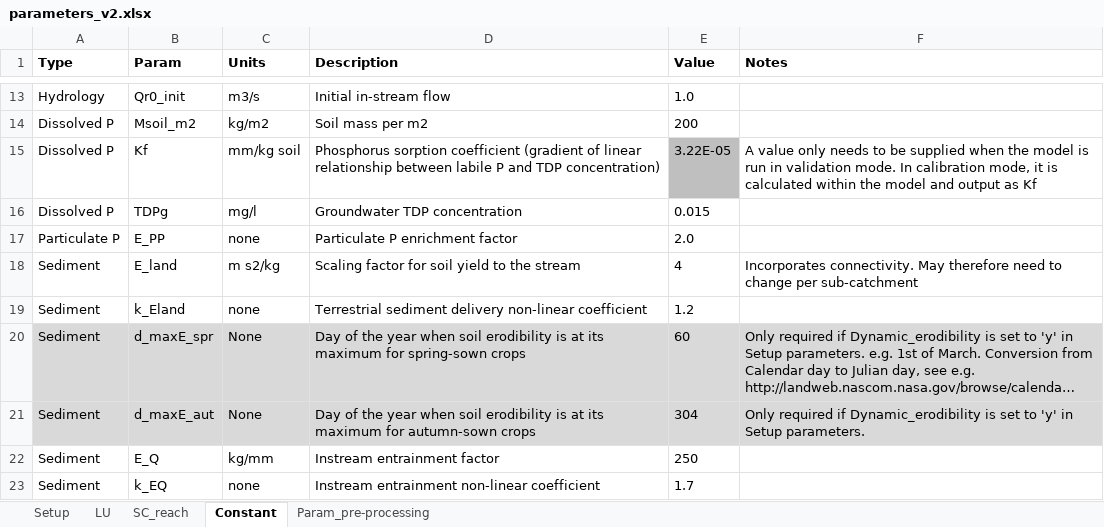
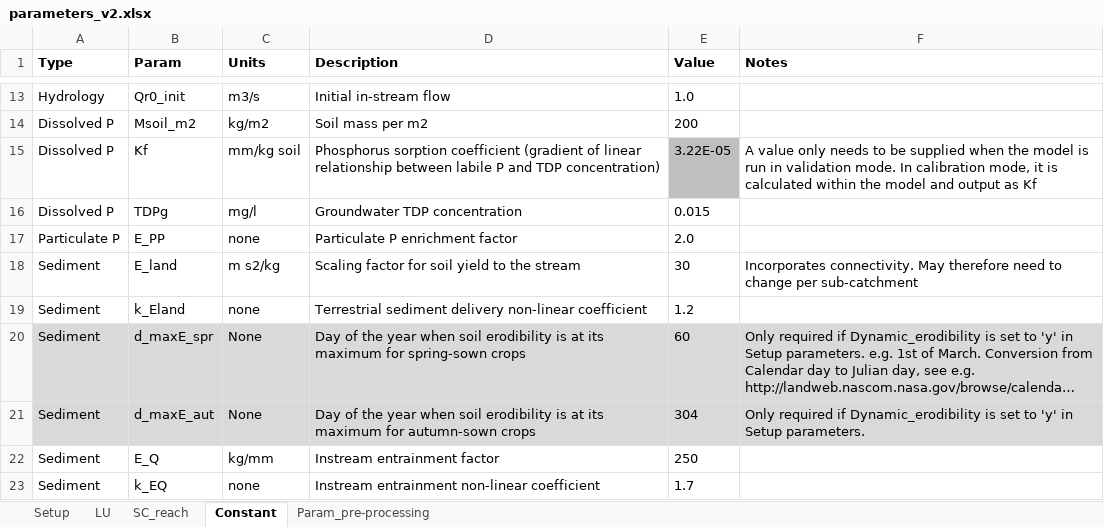
Before and after one commit to JoeyYHT/SimplyP, an Excel workbook: notebooks/ModelInputs/parameters_v2.xlsx, sheet Constant, drawn as a sheet; only a part is shown, gaps mark what is left out; long unchanged cells end in …; values as stored, in another font and other column widths than the file's, no borders; the diff names each change by its address in the sheet, - before the commit and + after, or states it on an @@ line.

```diff
--- a/notebooks/ModelInputs/parameters_v2.xlsx (sheet Constant)
+++ b/notebooks/ModelInputs/parameters_v2.xlsx (sheet Constant)
-E18 (Value): 4
+E18 (Value): 30
```
Also changed, not shown: sheet Setup, 1 other file.
